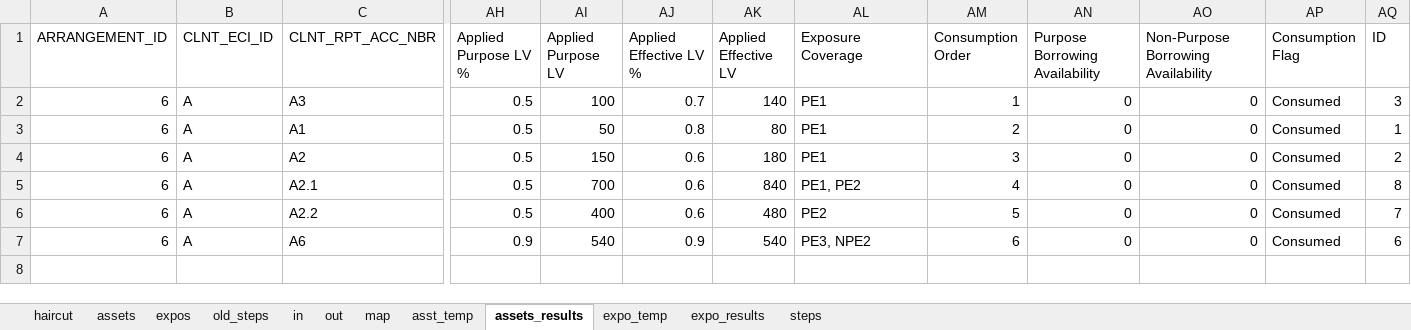
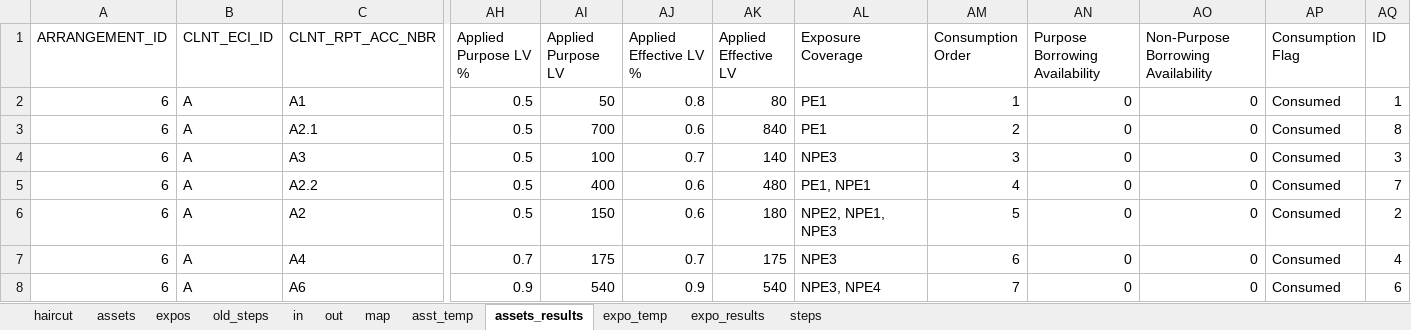
Before and after one commit to ufo2mstar/nab, an Excel workbook: build/c_io_0.26.xlsm, sheet assets_results, drawn as a sheet; only a part is shown, gaps mark what is left out; values as stored, in another font and other column widths than the file's, no borders; removed rows and columns are numbered as before the commit, all else as after; rows hold the shown columns only; the diff names each change by its address in the sheet, - before the commit and + after, or states it on an @@ line.

```diff
--- a/build/c_io_0.26.xlsm (sheet assets_results)
+++ b/build/c_io_0.26.xlsm (sheet assets_results)
-row 2: 6 | A | A3 | 0.5 | 100 | 0.7 | 140 | PE1 | 1 | 0 | 0 | Consumed | 3
-AM2 (Consumption Order): 2
+AM2 (Consumption Order): 1
-row 4: 6 | A | A2 | 0.5 | 150 | 0.6 | 180 | PE1 | 3 | 0 | 0 | Consumed | 2
-AL3 (Exposure Coverage): PE1, PE2
+AL3 (Exposure Coverage): PE1
-AM3 (Consumption Order): 4
+AM3 (Consumption Order): 2
+row 4: 6 | A | A3 | 0.5 | 100 | 0.7 | 140 | NPE3 | 3 | 0 | 0 | Consumed | 3
-AL5 (Exposure Coverage): PE2
+AL5 (Exposure Coverage): PE1, NPE1
-AM5 (Consumption Order): 5
+AM5 (Consumption Order): 4
+row 6: 6 | A | A2 | 0.5 | 150 | 0.6 | 180 | NPE2, NPE1, NPE3 | 5 | 0 | 0 | Consumed | 2
+row 7: 6 | A | A4 | 0.7 | 175 | 0.7 | 175 | NPE3 | 6 | 0 | 0 | Consumed | 4
-AL8 (Exposure Coverage): PE3, NPE2
+AL8 (Exposure Coverage): NPE3, NPE4
-AM8 (Consumption Order): 6
+AM8 (Consumption Order): 7
```
Also changed, not shown: sheet steps, sheet expo_results, sheet asst_temp, sheet expos, sheet out, sheet assets, build/Consumer-ChangeLog.xlsx, build/c_io_0.25.xlsm.
